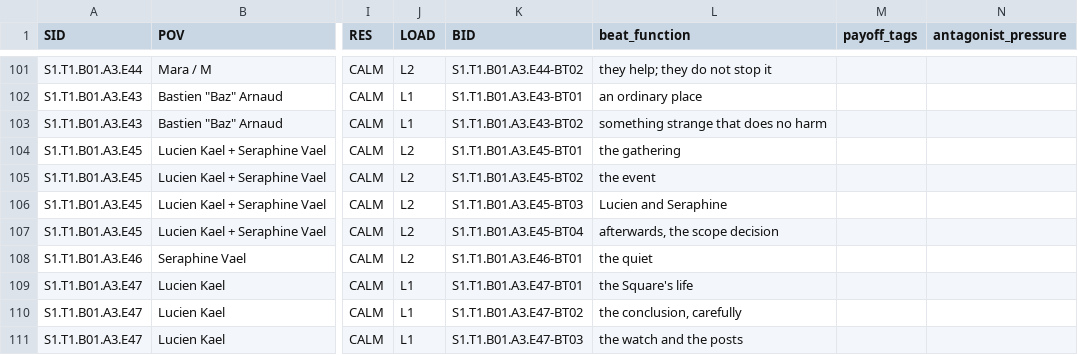
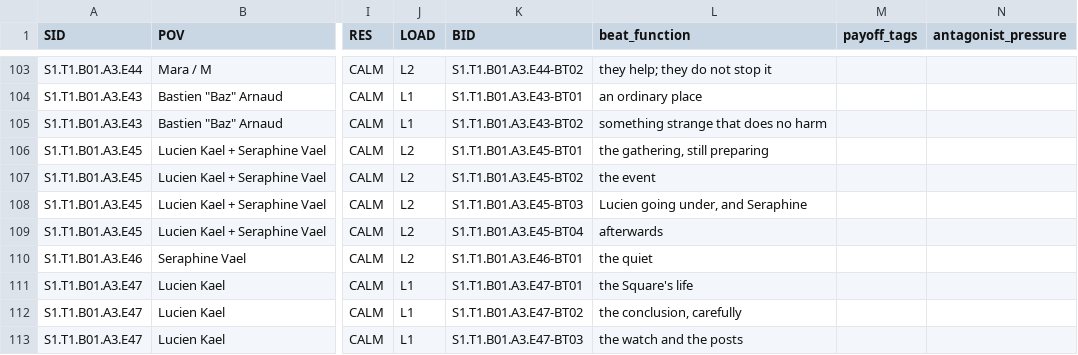
Before and after one commit to jacalder42/concord-saga-canon, a CSV file: grids/episode_beats.csv, drawn as a sheet; only a part is shown, gaps mark what is left out; addresses are those after the commit; the diff covers the shown part only; the diff names each change by its address in the sheet, - before the commit and + after, or states it on an @@ line.

```diff
--- a/grids/episode_beats.csv
+++ b/grids/episode_beats.csv
-L106 (beat_function): the gathering
+L106 (beat_function): the gathering, still preparing
-L108 (beat_function): Lucien and Seraphine
+L108 (beat_function): Lucien going under, and Seraphine
-L109 (beat_function): afterwards, the scope decision
+L109 (beat_function): afterwards
```
Also changed, not shown: 3 added rows, 2 removed rows and 7 edited cells elsewhere in this file, 22 other files.
